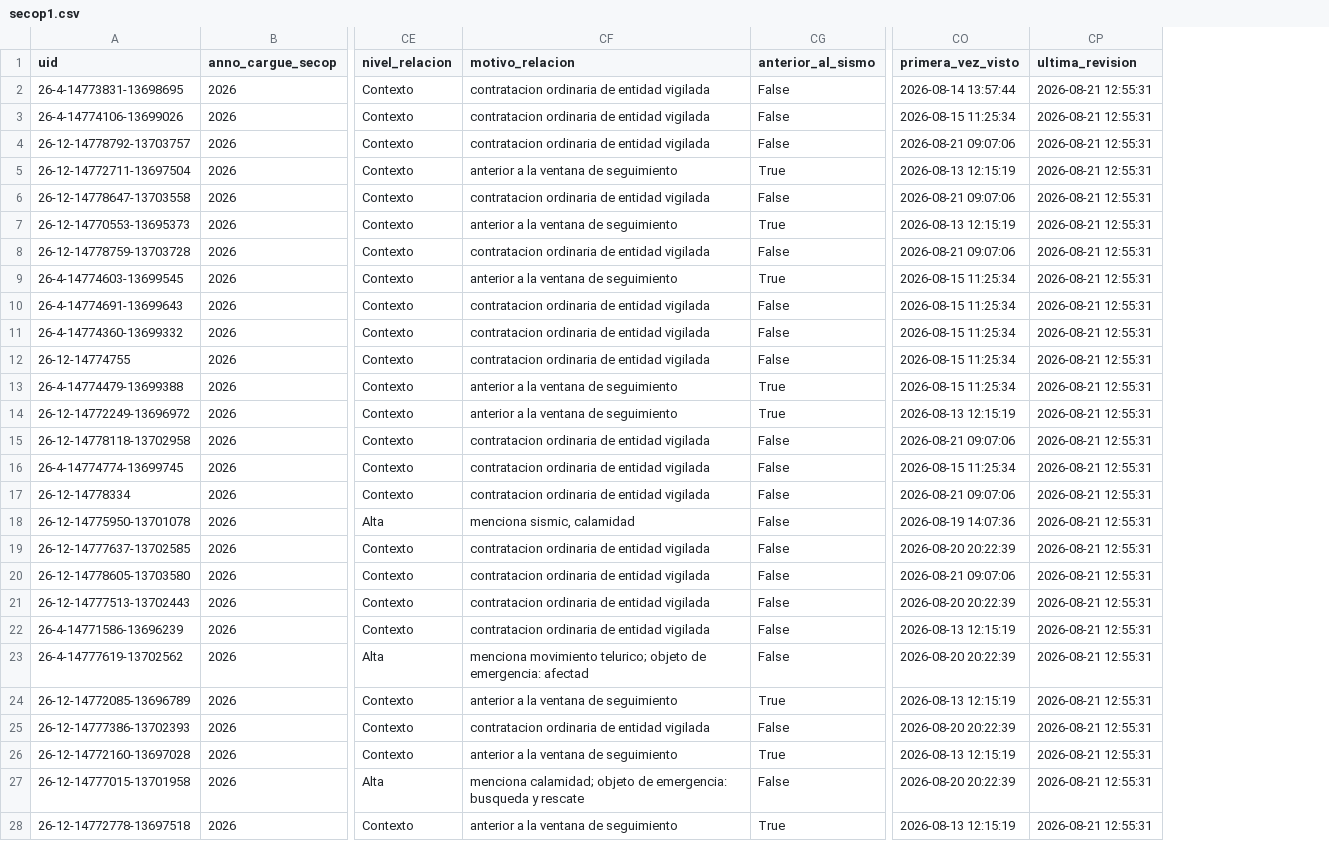
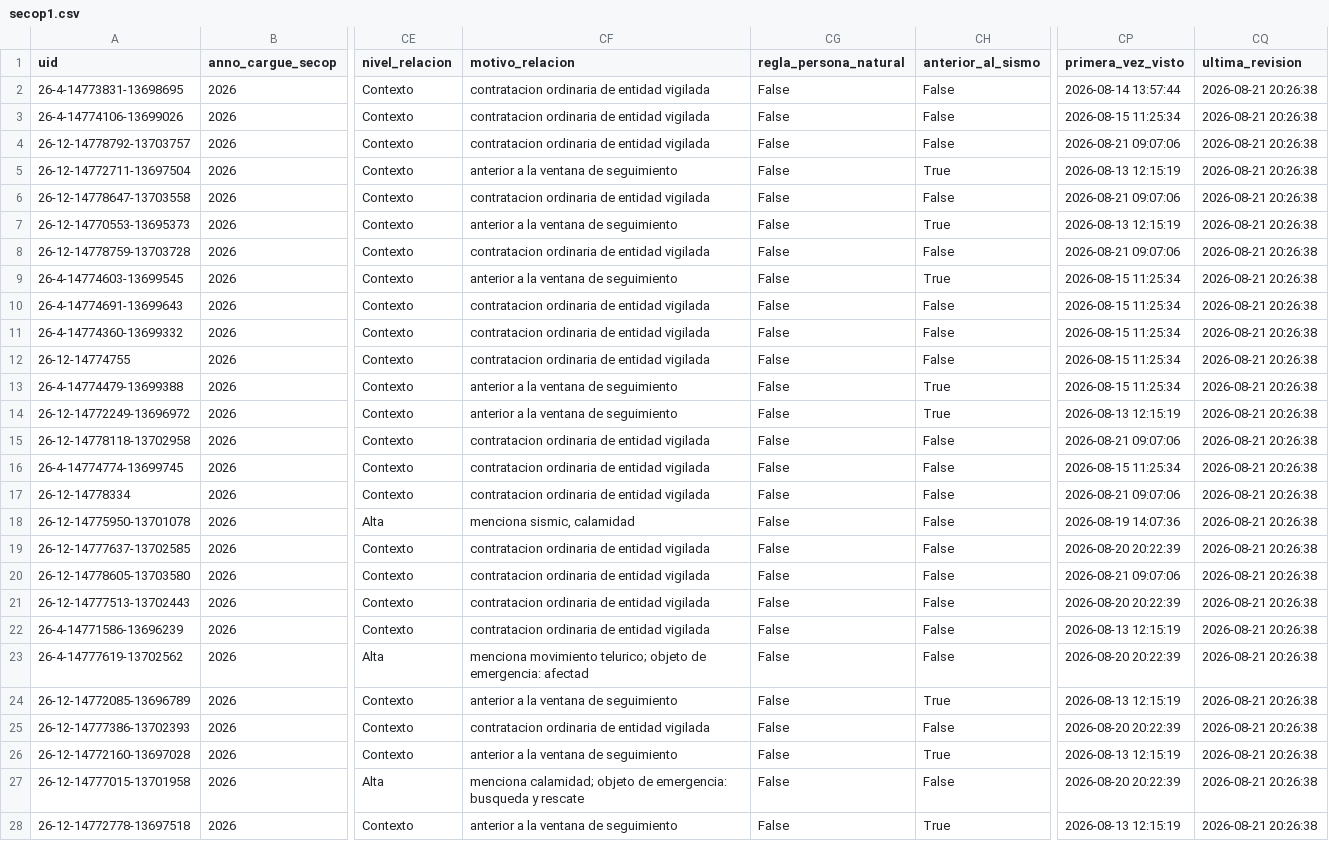
Before and after one commit to jlzmontenegro/contratacion-urgencia-manifiesta-valle, a CSV file: datos/secop1.csv, drawn as a sheet; only a part is shown, gaps mark what is left out; addresses are those after the commit; the diff covers the shown part only; the diff names each change by its address in the sheet, - before the commit and + after, or states it on an @@ line.

```diff
--- a/datos/secop1.csv
+++ b/datos/secop1.csv
+column CG (regla_persona_natural), rows 2-28: all False
-CQ2:CQ28 (ultima_revision): 2026-08-21 12:55:31
+CQ2:CQ28 (ultima_revision): 2026-08-21 20:26:38
```
Also changed, not shown: 120 edited cells elsewhere in this file, 11 other files.
